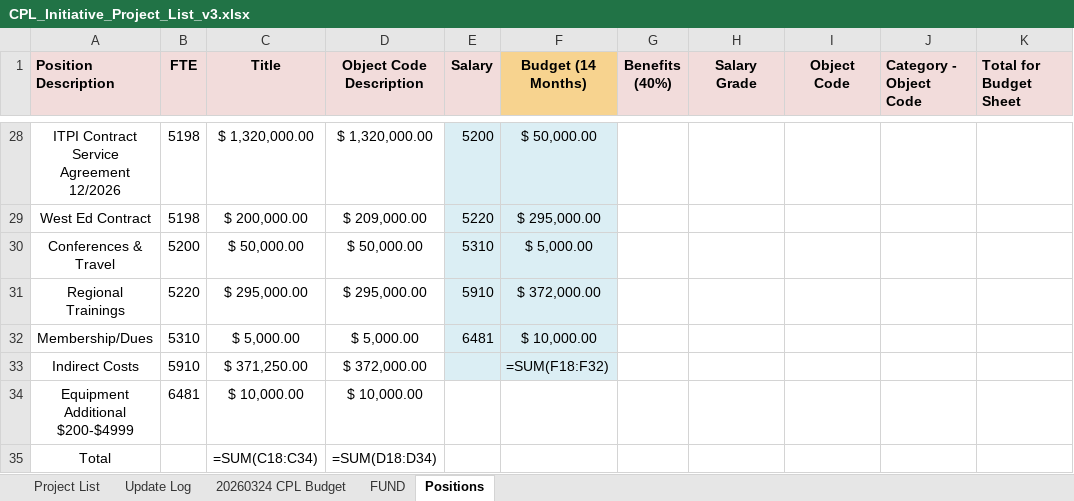
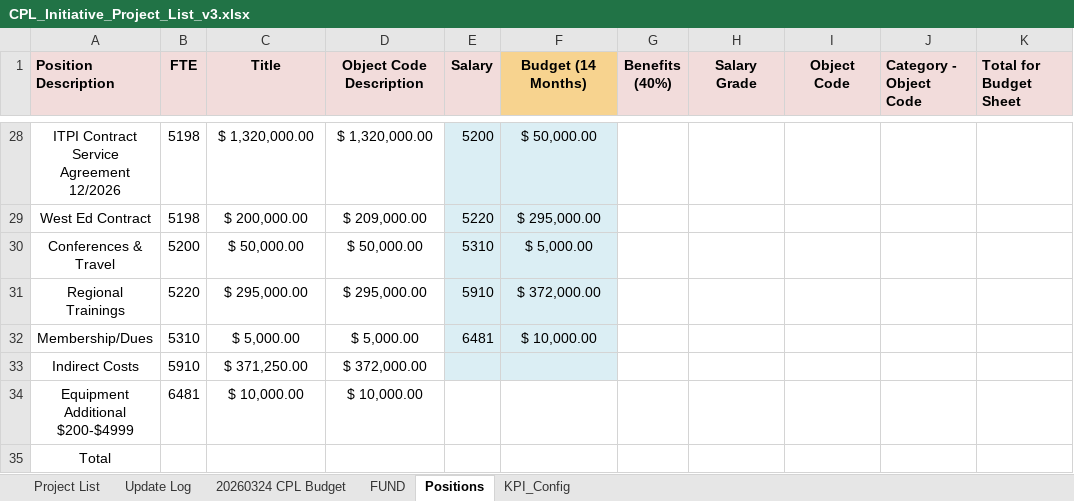
Before and after one commit to CPL-Initiative/cpl-project-tracker, an Excel workbook: CPL_Initiative_Project_List_v3.xlsx, sheet Positions, drawn as a sheet; only a part is shown, gaps mark what is left out; values as stored, in another font and other column widths than the file's, no borders; formulas without a stored value are shown as written; the diff covers the shown part only; the diff names each change by its address in the sheet, - before the commit and + after, or states it on an @@ line.

```diff
--- a/CPL_Initiative_Project_List_v3.xlsx (sheet Positions)
+++ b/CPL_Initiative_Project_List_v3.xlsx (sheet Positions)
+sheet tab: KPI_Config
-F33 (Budget (14 Months)): =SUM(F18:F32)
+F33 (Budget (14 Months)): (empty)
-C35 (Title): =SUM(C18:C34)
+C35 (Title): (empty)
-D35 (Object Code Description): =SUM(D18:D34)
+D35 (Object Code Description): (empty)
```
Also changed, not shown: 63 edited cells elsewhere in this sheet, sheet 20260324 CPL Budget, charts or pictures, 4 other files.
